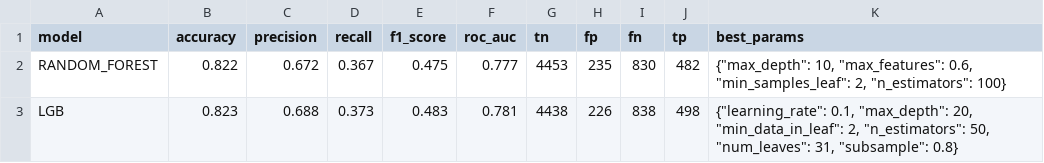
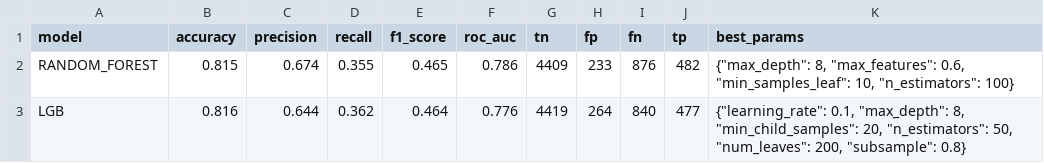
Before and after one commit to RUBIX-ML/credit-analysis, a CSV file: reports/credit/models_metrics.csv, drawn as a sheet.

```diff
--- a/reports/credit/models_metrics.csv
+++ b/reports/credit/models_metrics.csv
@@ -1,3 +1,3 @@
 model,accuracy,precision,recall,f1_score,roc_auc,tn,fp,fn,tp,best_params
-RANDOM_FOREST,0.822,0.672,0.367,0.475,0.777,4453,235,830,482,"{""max_depth"": 10, ""max_features"": 0.6, ""min_samples_leaf"": 2, ""n_estimators"": 100}"
-LGB,0.823,0.688,0.373,0.483,0.781,4438,226,838,498,"{""learning_rate"": 0.1, ""max_depth"": 20, ""min_data_in_leaf"": 2, ""n_estimators"": 50, ""num_leaves"": 31, ""subsample"": 0.8}"
+RANDOM_FOREST,0.815,0.674,0.355,0.465,0.786,4409,233,876,482,"{""max_depth"": 8, ""max_features"": 0.6, ""min_samples_leaf"": 10, ""n_estimators"": 100}"
+LGB,0.816,0.644,0.362,0.464,0.776,4419,264,840,477,"{""learning_rate"": 0.1, ""max_depth"": 8, ""min_child_samples"": 20, ""n_estimators"": 50, ""num_leaves"": 200, ""subsample"": 0.8}"
```
Also changed, not shown: reports/credit/LGB_result.csv, reports/credit/RANDOM_FOREST_features.csv, 14 other files.
